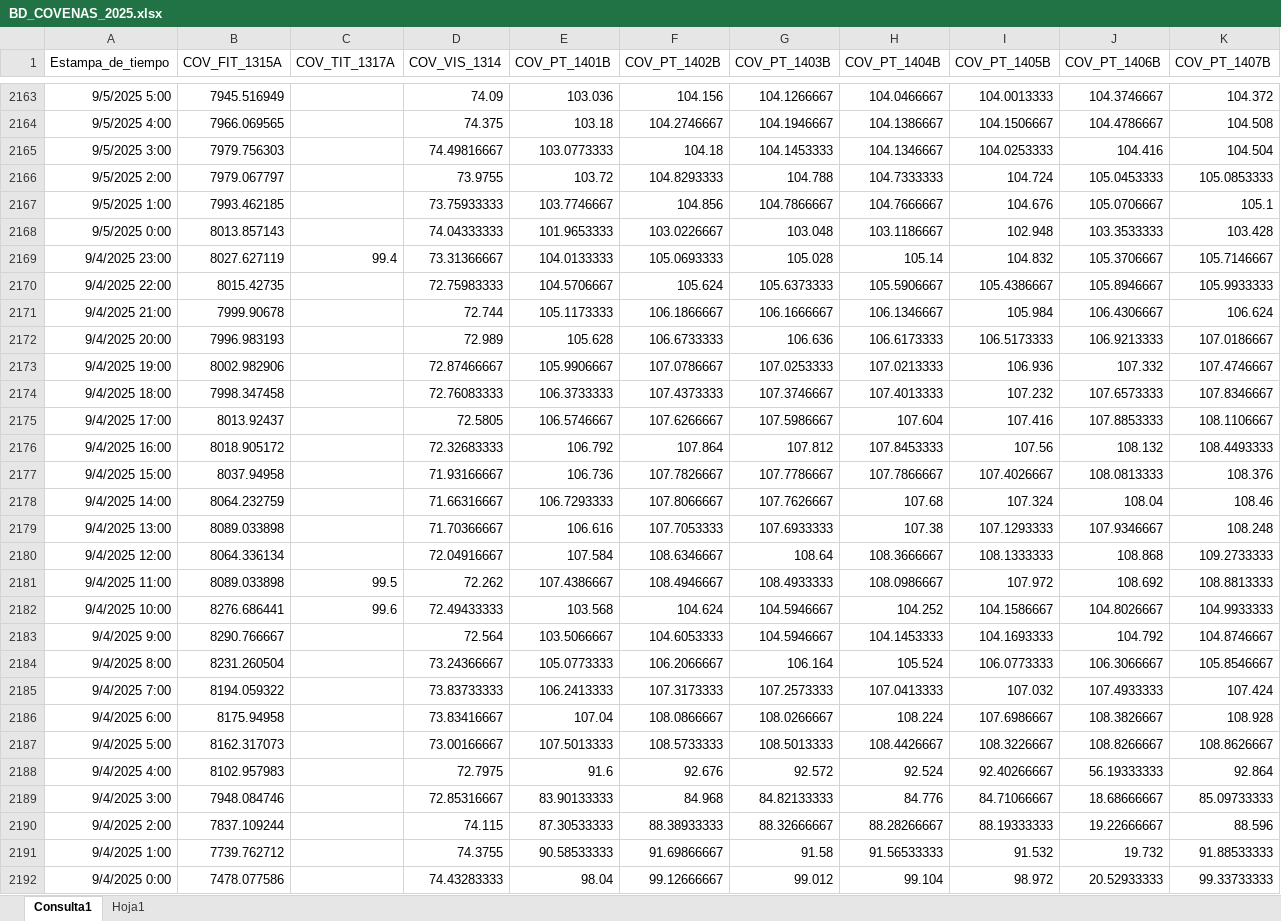
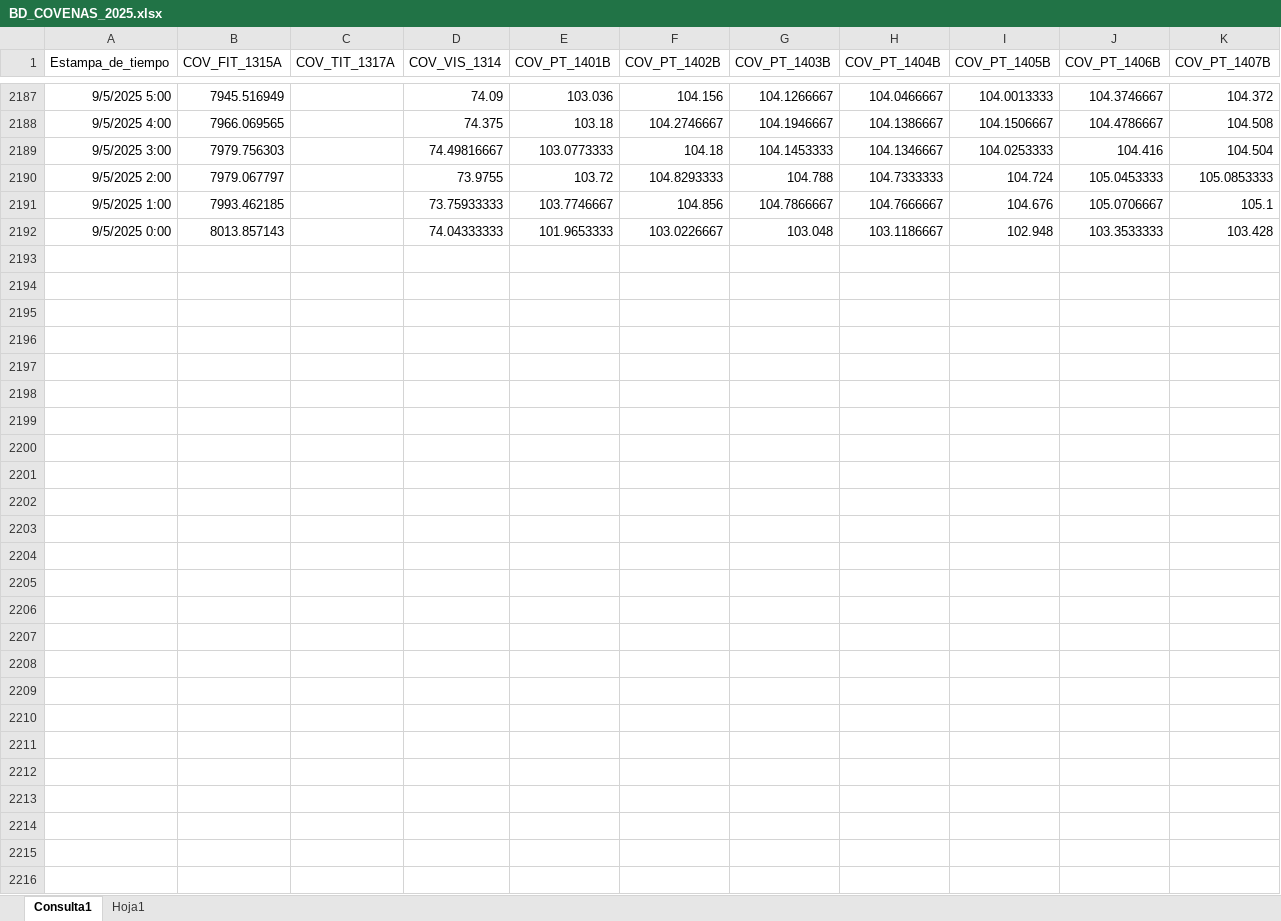
Before and after one commit to luiscarlos0218/app_calculadora_cove-as, an Excel workbook: BD_COVENAS_2025.xlsx, sheet Consulta1, drawn as a sheet; only a part is shown, gaps mark what is left out; values as stored, in another font and other column widths than the file's, no borders; table styles not drawn; removed rows and columns are numbered as before the commit, all else as after; the diff covers the shown part only; the diff names each change by its address in the sheet, - before the commit and + after, or states it on an @@ line.

```diff
--- a/BD_COVENAS_2025.xlsx (sheet Consulta1)
+++ b/BD_COVENAS_2025.xlsx (sheet Consulta1)
-row 2169: 9/4/2025 23:00 | 8027.627119 | 99.4 | 73.31366667 | 104.0133333 | 105.0693333 | 105.028 | 105.14 | 104.832 | 105.3706667 | 105.7146667
-row 2170: 9/4/2025 22:00 | 8015.42735 |  | 72.75983333 | 104.5706667 | 105.624 | 105.6373333 | 105.5906667 | 105.4386667 | 105.8946667 | 105.9933333
-row 2171: 9/4/2025 21:00 | 7999.90678 |  | 72.744 | 105.1173333 | 106.1866667 | 106.1666667 | 106.1346667 | 105.984 | 106.4306667 | 106.624
-row 2172: 9/4/2025 20:00 | 7996.983193 |  | 72.989 | 105.628 | 106.6733333 | 106.636 | 106.6173333 | 106.5173333 | 106.9213333 | 107.0186667
-row 2173: 9/4/2025 19:00 | 8002.982906 |  | 72.87466667 | 105.9906667 | 107.0786667 | 107.0253333 | 107.0213333 | 106.936 | 107.332 | 107.4746667
-row 2174: 9/4/2025 18:00 | 7998.347458 |  | 72.76083333 | 106.3733333 | 107.4373333 | 107.3746667 | 107.4013333 | 107.232 | 107.6573333 | 107.8346667
-row 2175: 9/4/2025 17:00 | 8013.92437 |  | 72.5805 | 106.5746667 | 107.6266667 | 107.5986667 | 107.604 | 107.416 | 107.8853333 | 108.1106667
-row 2176: 9/4/2025 16:00 | 8018.905172 |  | 72.32683333 | 106.792 | 107.864 | 107.812 | 107.8453333 | 107.56 | 108.132 | 108.4493333
-row 2177: 9/4/2025 15:00 | 8037.94958 |  | 71.93166667 | 106.736 | 107.7826667 | 107.7786667 | 107.7866667 | 107.4026667 | 108.0813333 | 108.376
-row 2178: 9/4/2025 14:00 | 8064.232759 |  | 71.66316667 | 106.7293333 | 107.8066667 | 107.7626667 | 107.68 | 107.324 | 108.04 | 108.46
-row 2179: 9/4/2025 13:00 | 8089.033898 |  | 71.70366667 | 106.616 | 107.7053333 | 107.6933333 | 107.38 | 107.1293333 | 107.9346667 | 108.248
-row 2180: 9/4/2025 12:00 | 8064.336134 |  | 72.04916667 | 107.584 | 108.6346667 | 108.64 | 108.3666667 | 108.1333333 | 108.868 | 109.2733333
-row 2181: 9/4/2025 11:00 | 8089.033898 | 99.5 | 72.262 | 107.4386667 | 108.4946667 | 108.4933333 | 108.0986667 | 107.972 | 108.692 | 108.8813333
-row 2182: 9/4/2025 10:00 | 8276.686441 | 99.6 | 72.49433333 | 103.568 | 104.624 | 104.5946667 | 104.252 | 104.1586667 | 104.8026667 | 104.9933333
-row 2183: 9/4/2025 9:00 | 8290.766667 |  | 72.564 | 103.5066667 | 104.6053333 | 104.5946667 | 104.1453333 | 104.1693333 | 104.792 | 104.8746667
-row 2184: 9/4/2025 8:00 | 8231.260504 |  | 73.24366667 | 105.0773333 | 106.2066667 | 106.164 | 105.524 | 106.0773333 | 106.3066667 | 105.8546667
-row 2185: 9/4/2025 7:00 | 8194.059322 |  | 73.83733333 | 106.2413333 | 107.3173333 | 107.2573333 | 107.0413333 | 107.032 | 107.4933333 | 107.424
-row 2186: 9/4/2025 6:00 | 8175.94958 |  | 73.83416667 | 107.04 | 108.0866667 | 108.0266667 | 108.224 | 107.6986667 | 108.3826667 | 108.928
-row 2187: 9/4/2025 5:00 | 8162.317073 |  | 73.00166667 | 107.5013333 | 108.5733333 | 108.5013333 | 108.4426667 | 108.3226667 | 108.8266667 | 108.8626667
-row 2188: 9/4/2025 4:00 | 8102.957983 |  | 72.7975 | 91.6 | 92.676 | 92.572 | 92.524 | 92.40266667 | 56.19333333 | 92.864
-row 2189: 9/4/2025 3:00 | 7948.084746 |  | 72.85316667 | 83.90133333 | 84.968 | 84.82133333 | 84.776 | 84.71066667 | 18.68666667 | 85.09733333
-row 2190: 9/4/2025 2:00 | 7837.109244 |  | 74.115 | 87.30533333 | 88.38933333 | 88.32666667 | 88.28266667 | 88.19333333 | 19.22666667 | 88.596
-row 2191: 9/4/2025 1:00 | 7739.762712 |  | 74.3755 | 90.58533333 | 91.69866667 | 91.58 | 91.56533333 | 91.532 | 19.732 | 91.88533333
-row 2192: 9/4/2025 0:00 | 7478.077586 |  | 74.43283333 | 98.04 | 99.12666667 | 99.012 | 99.104 | 98.972 | 20.52933333 | 99.33733333
```
Also changed, not shown: 24 added rows and 57 edited cells elsewhere in this sheet.
